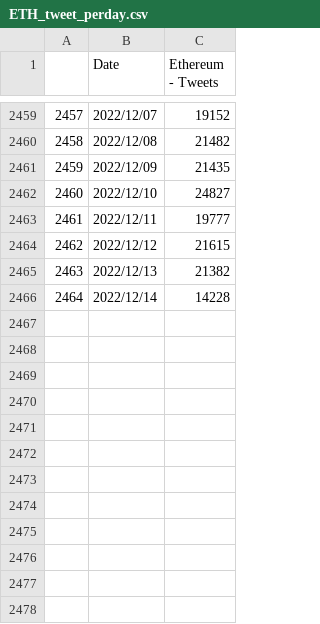
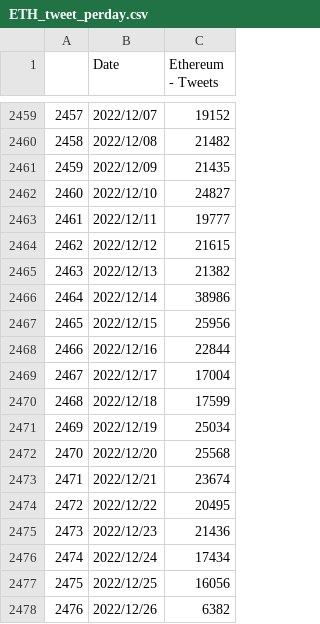
Before and after one commit to Alvanzah/Pemodelan, a CSV file: Dataset/ETH_tweet_perday.csv, drawn as a sheet; only a part is shown, gaps mark what is left out.

```diff
--- a/Dataset/ETH_tweet_perday.csv
+++ b/Dataset/ETH_tweet_perday.csv
@@ -2465,2 +2465,14 @@
 2463,2022/12/13,21382
-2464,2022/12/14,14228
+2464,2022/12/14,38986
+2465,2022/12/15,25956
+2466,2022/12/16,22844
+2467,2022/12/17,17004
+2468,2022/12/18,17599
+2469,2022/12/19,25034
+2470,2022/12/20,25568
+2471,2022/12/21,23674
+2472,2022/12/22,20495
+2473,2022/12/23,21436
+2474,2022/12/24,17434
+2475,2022/12/25,16056
+2476,2022/12/26,6382
```
Also changed, not shown: Dataset/BTC_tweet_perday.csv, Dataset/btc_merge.csv, 18 other files.
